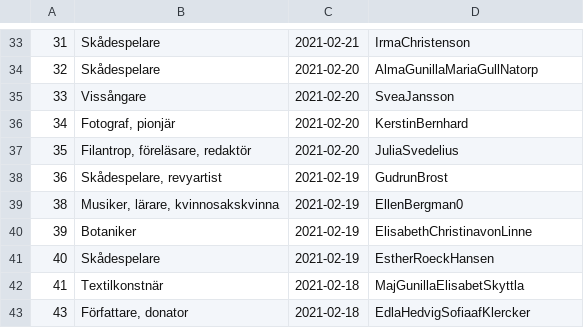
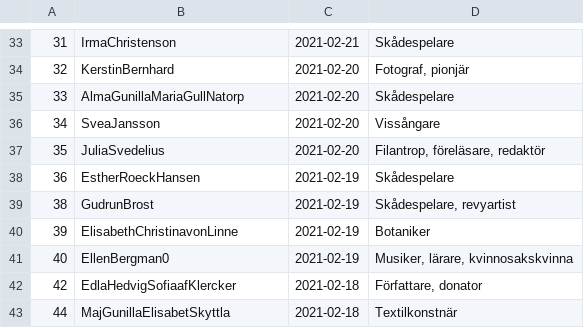
Before and after one commit to salgo60/open-data-examples, a CSV file: SKBL_new.csv, drawn as a sheet; only a part is shown, gaps mark what is left out; the diff covers the shown part only.

```diff
--- a/SKBL_new.csv
+++ b/SKBL_new.csv
@@ -33,11 +33,11 @@
-31,Skådespelare,2021-02-21,IrmaChristenson
-32,Skådespelare,2021-02-20,AlmaGunillaMariaGullNatorp
-33,Vissångare,2021-02-20,SveaJansson
-34,"Fotograf, pionjär",2021-02-20,KerstinBernhard
-35,"Filantrop, föreläsare, redaktör",2021-02-20,JuliaSvedelius
-36,"Skådespelare, revyartist",2021-02-19,GudrunBrost
-38,"Musiker, lärare, kvinnosakskvinna",2021-02-19,EllenBergman0
-39,Botaniker,2021-02-19,ElisabethChristinavonLinne
-40,Skådespelare,2021-02-19,EstherRoeckHansen
-41,Textilkonstnär,2021-02-18,MajGunillaElisabetSkyttla
-43,"Författare, donator",2021-02-18,EdlaHedvigSofiaafKlercker
+31,IrmaChristenson,2021-02-21,Skådespelare
+32,KerstinBernhard,2021-02-20,"Fotograf, pionjär"
+33,AlmaGunillaMariaGullNatorp,2021-02-20,Skådespelare
+34,SveaJansson,2021-02-20,Vissångare
+35,JuliaSvedelius,2021-02-20,"Filantrop, föreläsare, redaktör"
+36,EstherRoeckHansen,2021-02-19,Skådespelare
+38,GudrunBrost,2021-02-19,"Skådespelare, revyartist"
+39,ElisabethChristinavonLinne,2021-02-19,Botaniker
+40,EllenBergman0,2021-02-19,"Musiker, lärare, kvinnosakskvinna"
+42,EdlaHedvigSofiaafKlercker,2021-02-18,"Författare, donator"
+44,MajGunillaElisabetSkyttla,2021-02-18,Textilkonstnär
```
Also changed, not shown: 1 added row, 1 removed row and 62 edited cells elsewhere in this file, 1 other file.
